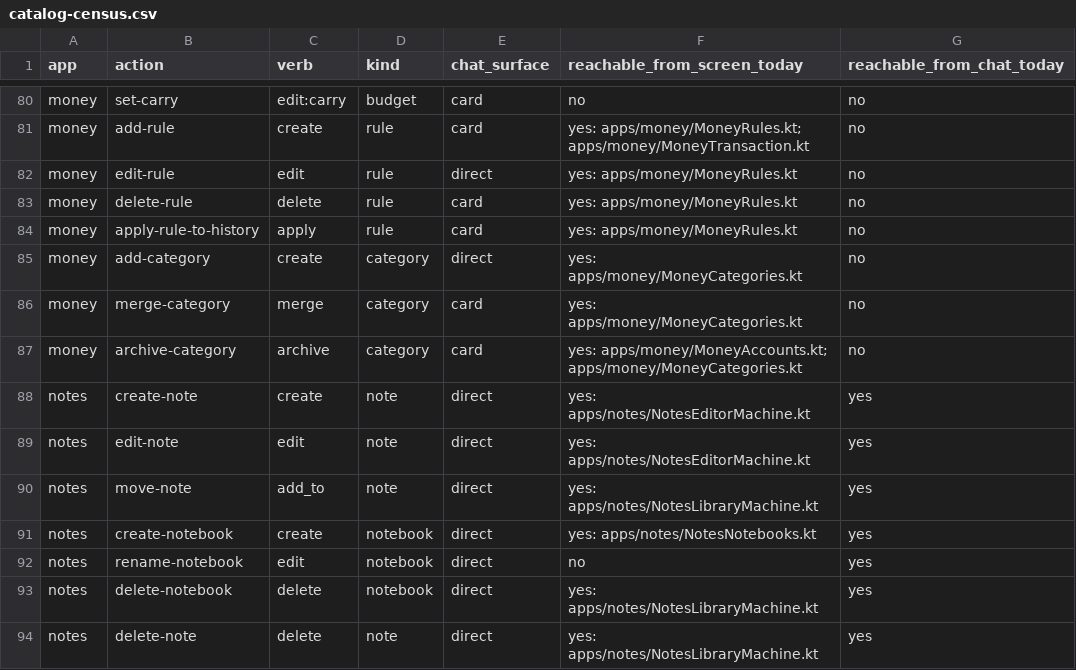
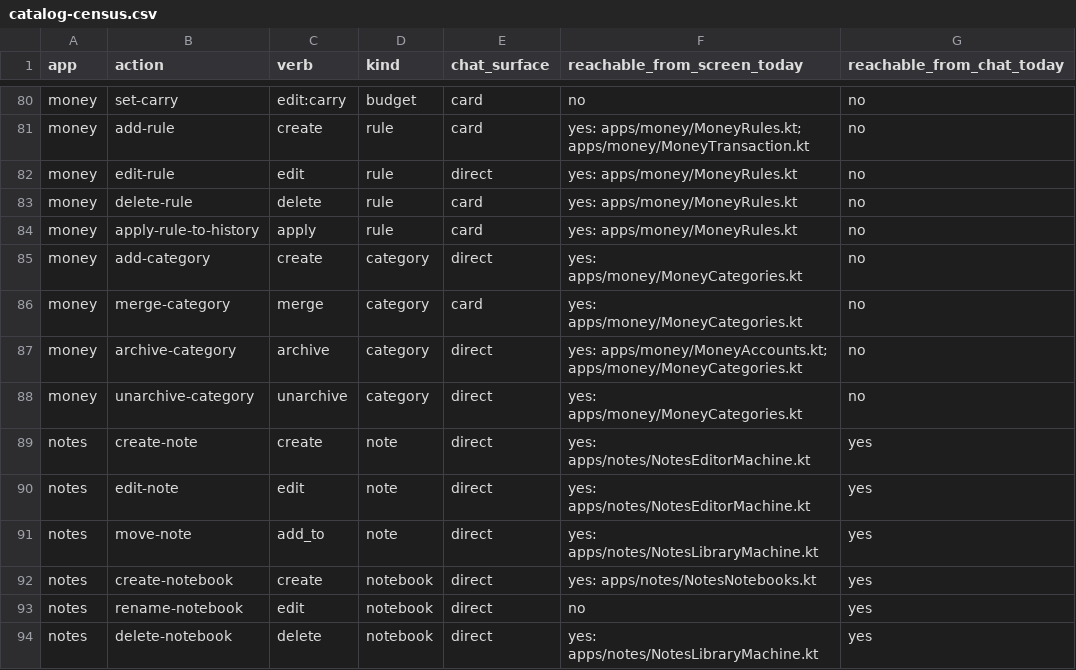
Before and after one commit to srikanth235/centraid, a CSV file: contracts/assist/catalog-census.csv, drawn as a sheet; only a part is shown, gaps mark what is left out; the shorter side is filled out with more unchanged rows.

```diff
--- a/contracts/assist/catalog-census.csv
+++ b/contracts/assist/catalog-census.csv
@@ -86,3 +86,4 @@ money,add-category,create,category,direct,yes: apps/money/MoneyCategories.kt,no
 money,merge-category,merge,category,card,yes: apps/money/MoneyCategories.kt,no
-money,archive-category,archive,category,card,yes: apps/money/MoneyAccounts.kt; apps/money/MoneyCategories.kt,no
+money,archive-category,archive,category,direct,yes: apps/money/MoneyAccounts.kt; apps/money/MoneyCategories.kt,no
+money,unarchive-category,unarchive,category,direct,yes: apps/money/MoneyCategories.kt,no
 notes,create-note,create,note,direct,yes: apps/notes/NotesEditorMachine.kt,yes
```
Also changed, not shown: 17 other files.
